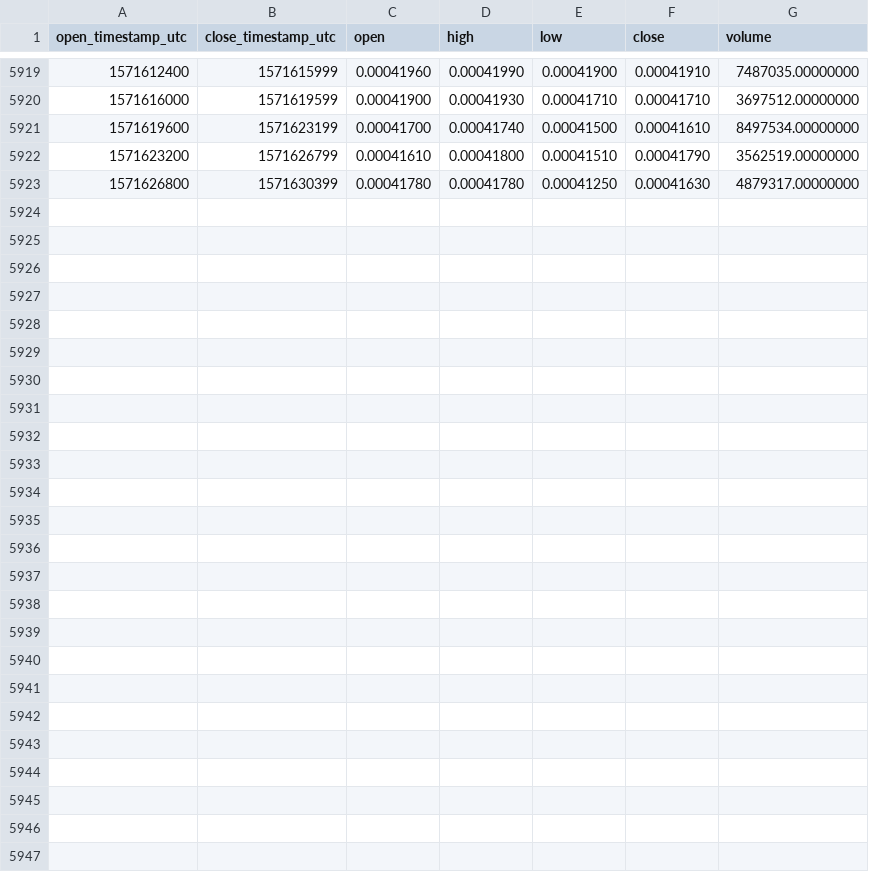
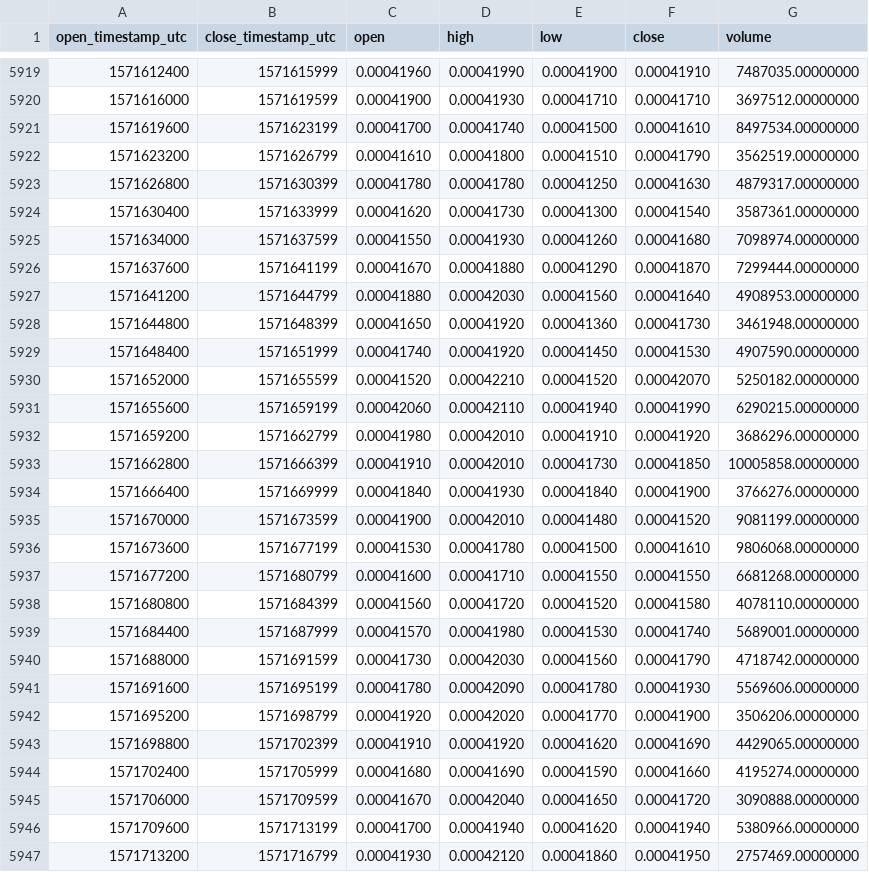
Before and after one commit to cryptobigbro/binance-BTTTUSD, a CSV file: binance-BTTTUSD-1h.csv, drawn as a sheet; only a part is shown, gaps mark what is left out; the diff names each change by its address in the sheet, - before the commit and + after, or states it on an @@ line.

Commit message:
Update OHLCV data.

```diff
--- a/binance-BTTTUSD-1h.csv
+++ b/binance-BTTTUSD-1h.csv
+row 5924: 1571630400 | 1571633999 | 0.00041620 | 0.00041730 | 0.00041300 | 0.00041540 | 3587361.00000000
+row 5925: 1571634000 | 1571637599 | 0.00041550 | 0.00041930 | 0.00041260 | 0.00041680 | 7098974.00000000
+row 5926: 1571637600 | 1571641199 | 0.00041670 | 0.00041880 | 0.00041290 | 0.00041870 | 7299444.00000000
+row 5927: 1571641200 | 1571644799 | 0.00041880 | 0.00042030 | 0.00041560 | 0.00041640 | 4908953.00000000
+row 5928: 1571644800 | 1571648399 | 0.00041650 | 0.00041920 | 0.00041360 | 0.00041730 | 3461948.00000000
+row 5929: 1571648400 | 1571651999 | 0.00041740 | 0.00041920 | 0.00041450 | 0.00041530 | 4907590.00000000
+row 5930: 1571652000 | 1571655599 | 0.00041520 | 0.00042210 | 0.00041520 | 0.00042070 | 5250182.00000000
+row 5931: 1571655600 | 1571659199 | 0.00042060 | 0.00042110 | 0.00041940 | 0.00041990 | 6290215.00000000
+row 5932: 1571659200 | 1571662799 | 0.00041980 | 0.00042010 | 0.00041910 | 0.00041920 | 3686296.00000000
+row 5933: 1571662800 | 1571666399 | 0.00041910 | 0.00042010 | 0.00041730 | 0.00041850 | 10005858.00000000
+row 5934: 1571666400 | 1571669999 | 0.00041840 | 0.00041930 | 0.00041840 | 0.00041900 | 3766276.00000000
+row 5935: 1571670000 | 1571673599 | 0.00041900 | 0.00042010 | 0.00041480 | 0.00041520 | 9081199.00000000
+row 5936: 1571673600 | 1571677199 | 0.00041530 | 0.00041780 | 0.00041500 | 0.00041610 | 9806068.00000000
+row 5937: 1571677200 | 1571680799 | 0.00041600 | 0.00041710 | 0.00041550 | 0.00041550 | 6681268.00000000
+row 5938: 1571680800 | 1571684399 | 0.00041560 | 0.00041720 | 0.00041520 | 0.00041580 | 4078110.00000000
+row 5939: 1571684400 | 1571687999 | 0.00041570 | 0.00041980 | 0.00041530 | 0.00041740 | 5689001.00000000
+row 5940: 1571688000 | 1571691599 | 0.00041730 | 0.00042030 | 0.00041560 | 0.00041790 | 4718742.00000000
+row 5941: 1571691600 | 1571695199 | 0.00041780 | 0.00042090 | 0.00041780 | 0.00041930 | 5569606.00000000
+row 5942: 1571695200 | 1571698799 | 0.00041920 | 0.00042020 | 0.00041770 | 0.00041900 | 3506206.00000000
+row 5943: 1571698800 | 1571702399 | 0.00041910 | 0.00041920 | 0.00041620 | 0.00041690 | 4429065.00000000
+row 5944: 1571702400 | 1571705999 | 0.00041680 | 0.00041690 | 0.00041590 | 0.00041660 | 4195274.00000000
+row 5945: 1571706000 | 1571709599 | 0.00041670 | 0.00042040 | 0.00041650 | 0.00041720 | 3090888.00000000
+row 5946: 1571709600 | 1571713199 | 0.00041700 | 0.00041940 | 0.00041620 | 0.00041940 | 5380966.00000000
+row 5947: 1571713200 | 1571716799 | 0.00041930 | 0.00042120 | 0.00041860 | 0.00041950 | 2757469.00000000
```
Also changed, not shown: binance-BTTTUSD-1d.csv.
